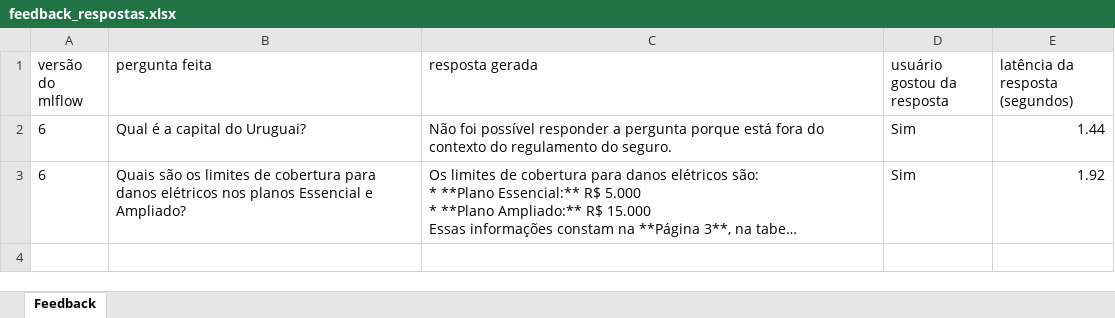
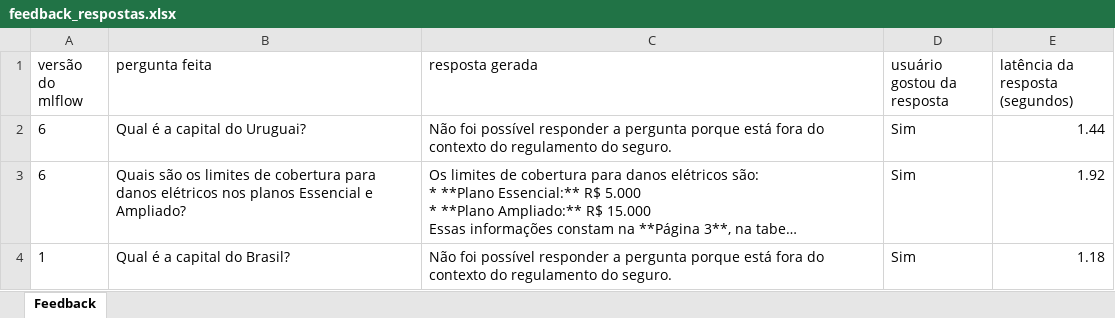
Before and after one commit to nogueira-cavalcante/FGV, an Excel workbook: MLOps - incorporando soluções aos processos de negócio/códigos/LLMOps/feedback_respostas.xlsx, sheet Feedback, drawn as a sheet; only a part is shown; long unchanged cells end in …; values as stored, in another font and other column widths than the file's, no borders; the diff covers the shown part only; the diff names each change by its address in the sheet, - before the commit and + after, or states it on an @@ line.

```diff
--- a/MLOps - incorporando soluções aos processos de negócio/códigos/LLMOps/feedback_respostas.xlsx (sheet Feedback)
+++ b/MLOps - incorporando soluções aos processos de negócio/códigos/LLMOps/feedback_respostas.xlsx (sheet Feedback)
+row 4: 1 | Qual é a capital do Brasil? | Não foi possível responder a pergunta porque está fora do contexto do regulamento do seguro. | Sim | 1.18
```
Also changed, not shown: 2 added rows elsewhere in this sheet, 27 other files.
